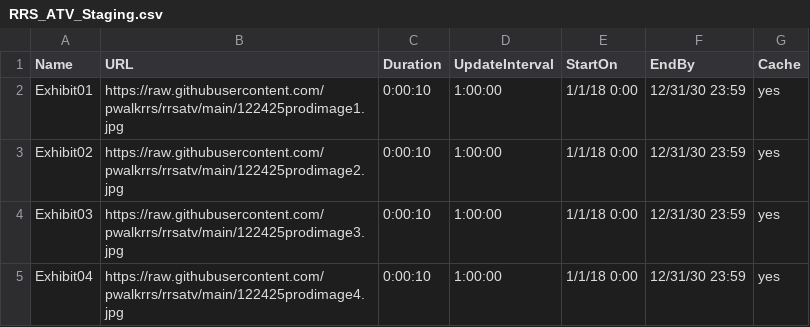
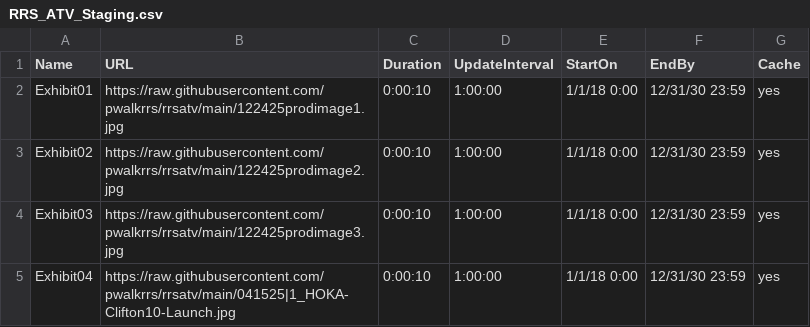
Before and after one commit to pwalkrrs/rrsatv, a CSV file: RRS_ATV_Staging.csv, drawn as a sheet.

Commit message:
Update RRS_ATV_Staging.csv

```diff
--- a/RRS_ATV_Staging.csv
+++ b/RRS_ATV_Staging.csv
@@ -4,2 +4,2 @@ Exhibit02,https://raw.githubusercontent.com/pwalkrrs/rrsatv/main/122425prodimage
 Exhibit03,https://raw.githubusercontent.com/pwalkrrs/rrsatv/main/122425prodimage3.jpg,0:00:10,1:00:00,1/1/18 0:00,12/31/30 23:59,yes
-Exhibit04,https://raw.githubusercontent.com/pwalkrrs/rrsatv/main/122425prodimage4.jpg,0:00:10,1:00:00,1/1/18 0:00,12/31/30 23:59,yes
+Exhibit04,https://raw.githubusercontent.com/pwalkrrs/rrsatv/main/041525|1_HOKA-Clifton10-Launch.jpg,0:00:10,1:00:00,1/1/18 0:00,12/31/30 23:59,yes
```
